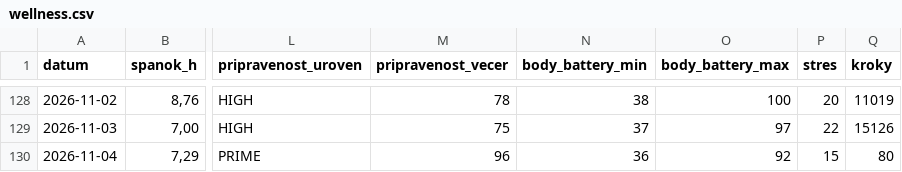
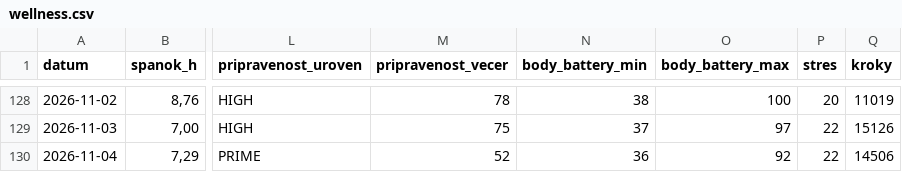
Before and after one commit to panacekm08/relaxrun, a CSV file: wellness.csv, drawn as a sheet; only a part is shown, gaps mark what is left out; the diff names each change by its address in the sheet, - before the commit and + after, or states it on an @@ line.

```diff
--- a/wellness.csv
+++ b/wellness.csv
-M130 (pripravenost_vecer): 96
+M130 (pripravenost_vecer): 52
-P130 (stres): 15
+P130 (stres): 22
-Q130 (kroky): 80
+Q130 (kroky): 14506
```
Also changed, not shown: activities.csv, 4 other files.
